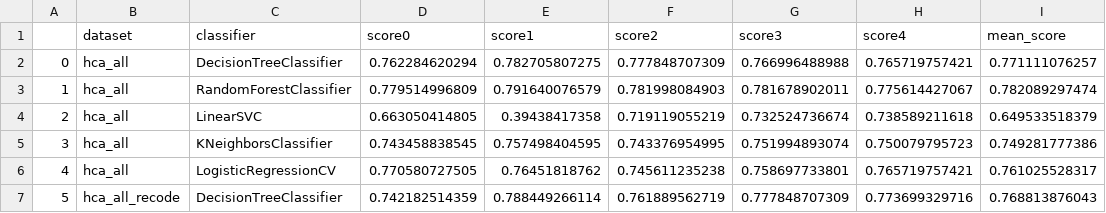
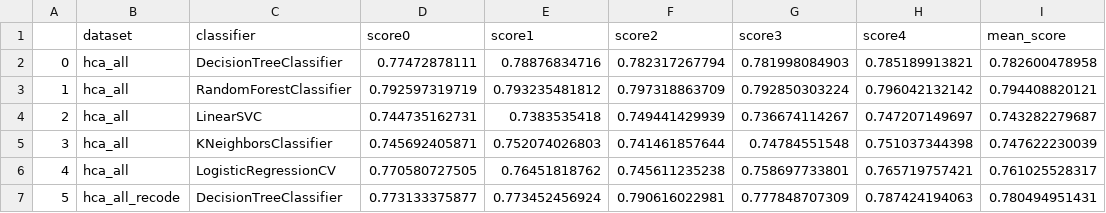
Before and after one commit to pksohn/tenure, a CSV file: results.csv, drawn as a sheet; only a part is shown; the diff covers the shown part only.

Commit message:
Final results

```diff
--- a/results.csv
+++ b/results.csv
@@ -1,7 +1,7 @@
 ,dataset,classifier,score0,score1,score2,score3,score4,mean_score
-0,hca_all,DecisionTreeClassifier,0.762284620294,0.782705807275,0.777848707309,0.766996488988,0.765719757421,0.771111076257
-1,hca_all,RandomForestClassifier,0.779514996809,0.791640076579,0.781998084903,0.781678902011,0.775614427067,0.782089297474
-2,hca_all,LinearSVC,0.663050414805,0.39438417358,0.719119055219,0.732524736674,0.738589211618,0.649533518379
-3,hca_all,KNeighborsClassifier,0.743458838545,0.757498404595,0.743376954995,0.751994893074,0.750079795723,0.749281777386
+0,hca_all,DecisionTreeClassifier,0.77472878111,0.78876834716,0.782317267794,0.781998084903,0.785189913821,0.782600478958
+1,hca_all,RandomForestClassifier,0.792597319719,0.793235481812,0.797318863709,0.792850303224,0.796042132142,0.794408820121
+2,hca_all,LinearSVC,0.744735162731,0.7383535418,0.749441429939,0.736674114267,0.747207149697,0.743282279687
+3,hca_all,KNeighborsClassifier,0.745692405871,0.752074026803,0.741461857644,0.74784551548,0.751037344398,0.747622230039
 4,hca_all,LogisticRegressionCV,0.770580727505,0.76451818762,0.745611235238,0.758697733801,0.765719757421,0.761025528317
-5,hca_all_recode,DecisionTreeClassifier,0.742182514359,0.788449266114,0.761889562719,0.777848707309,0.773699329716,0.768813876043
+5,hca_all_recode,DecisionTreeClassifier,0.773133375877,0.773452456924,0.790616022981,0.777848707309,0.787424194063,0.780494951431
```
Also changed, not shown: 63 edited cells elsewhere in this file, tuned_parameters.csv, 21 other files.
